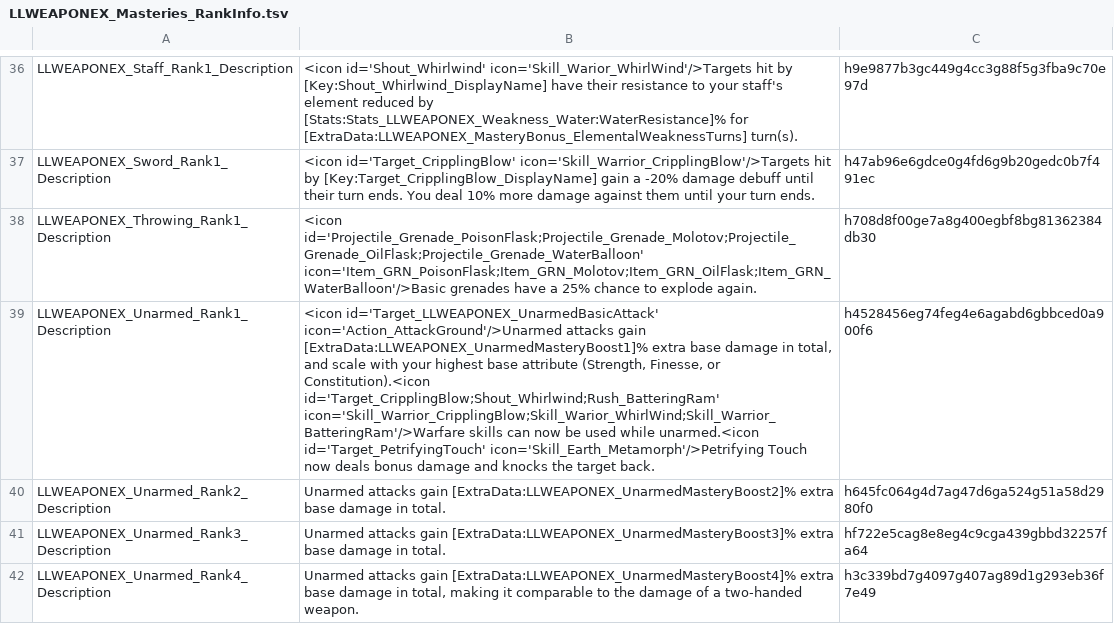
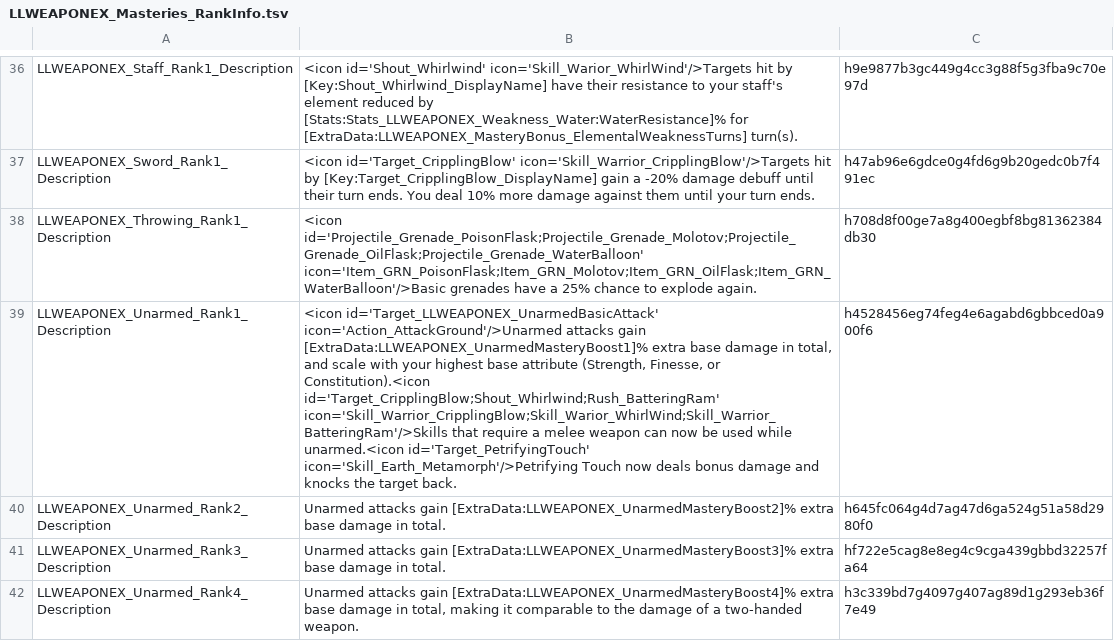
Before and after one commit to LaughingLeader-DOS2-Mods/WeaponExpansion, a TSV file: LocalKeys/LLWEAPONEX_Masteries_RankInfo.tsv, drawn as a sheet; only a part is shown, gaps mark what is left out; the diff names each change by its address in the sheet, - before the commit and + after, or states it on an @@ line.

```diff
--- a/LocalKeys/LLWEAPONEX_Masteries_RankInfo.tsv
+++ b/LocalKeys/LLWEAPONEX_Masteries_RankInfo.tsv
-B39: …Constitution).<icon id='Target_CripplingBlow;Shout_Whirlwind;Rush_BatteringRam' icon='Skill_Warrior_CripplingBlow;Skill_Warior_WhirlWind;Skill_Warrior_BatteringRam'/>Warfare skills can now…
+B39: …Constitution).<icon id='Target_CripplingBlow;Shout_Whirlwind;Rush_BatteringRam' icon='Skill_Warrior_CripplingBlow;Skill_Warior_WhirlWind;Skill_Warrior_BatteringRam'/>Skills that require a melee weapon can now…
```
Also changed, not shown: LocalKeys/LLWEAPONEX_UI.tsv, Spreadsheets/MasterySkillBonuses.tsv.
